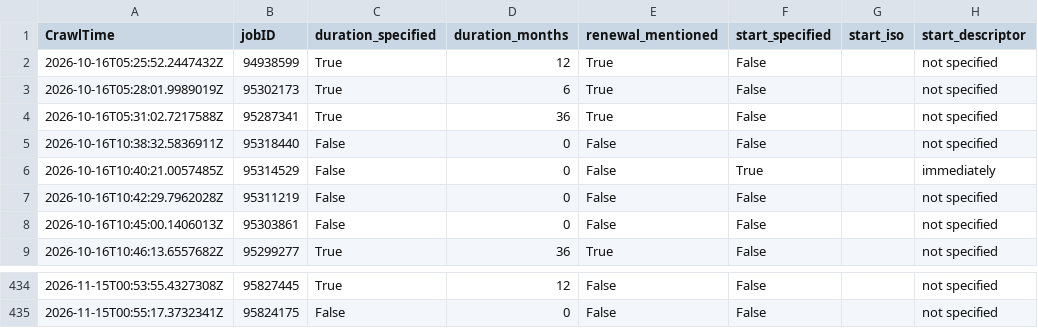
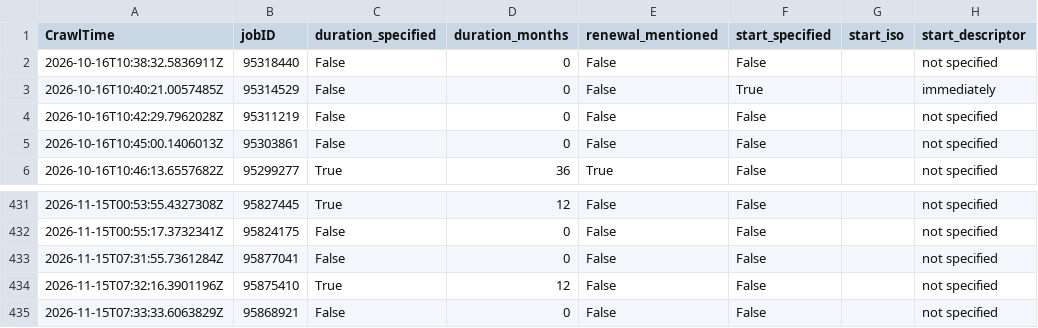
Before and after one commit to adverbdizzy7d/Seek-Jobs, a CSV file: data/seek_jobs.csv, drawn as a sheet; only a part is shown, gaps mark what is left out; removed rows and columns are numbered as before the commit, all else as after; the diff names each change by its address in the sheet, - before the commit and + after, or states it on an @@ line.

```diff
--- a/data/seek_jobs.csv
+++ b/data/seek_jobs.csv
-row 2: 2026-10-16T05:25:52.2447432Z | 94938599 | True | 12 | True | False |  | not specified
-row 3: 2026-10-16T05:28:01.9989019Z | 95302173 | True | 6 | True | False |  | not specified
-row 4: 2026-10-16T05:31:02.7217588Z | 95287341 | True | 36 | True | False |  | not specified
+row 433: 2026-11-15T07:31:55.7361284Z | 95877041 | False | 0 | False | False |  | not specified
+row 434: 2026-11-15T07:32:16.3901196Z | 95875410 | True | 12 | False | False |  | not specified
+row 435: 2026-11-15T07:33:33.6063829Z | 95868921 | False | 0 | False | False |  | not specified
```
